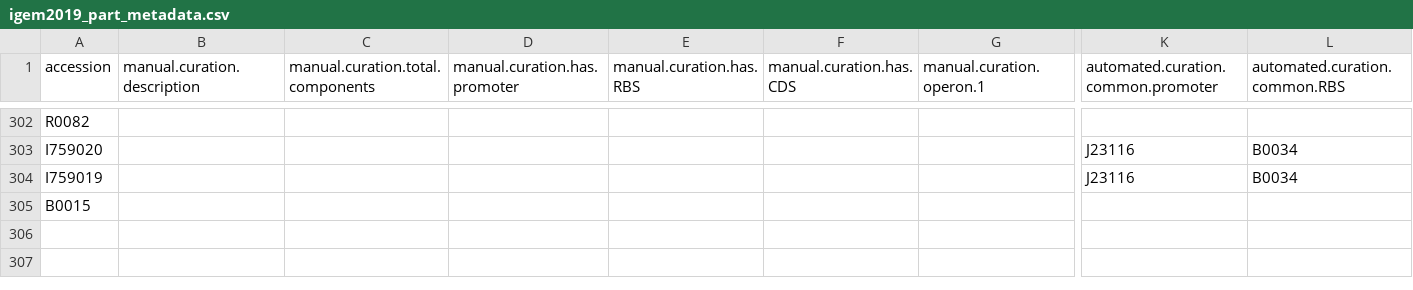
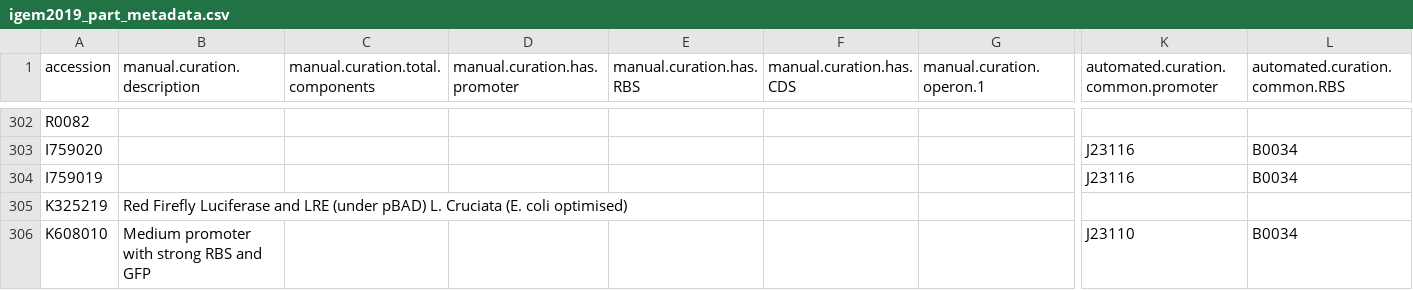
Before and after one commit to JChonpca/igem2019, a CSV file: burden_assay/igem2019_part_metadata.csv, drawn as a sheet; only a part is shown, gaps mark what is left out; removed rows and columns are numbered as before the commit, all else as after; rows hold the shown columns only; the diff names each change by its address in the sheet, - before the commit and + after, or states it on an @@ line.

Commit message:
burden_assay/scripts/igem2019_annotate_analyze_output.R

```diff
--- a/burden_assay/igem2019_part_metadata.csv
+++ b/burden_assay/igem2019_part_metadata.csv
-row 305: B0015
+row 305: K325219 | Red Firefly Luciferase and LRE (under pBAD) L. Cruciata (E. coli optimised)
+row 306: K608010 | Medium promoter with strong RBS and GFP |  |  |  |  |  | J23110 | B0034
```
Also changed, not shown: burden_assay/igem2019_strain_metadata.csv, 7 other files.
